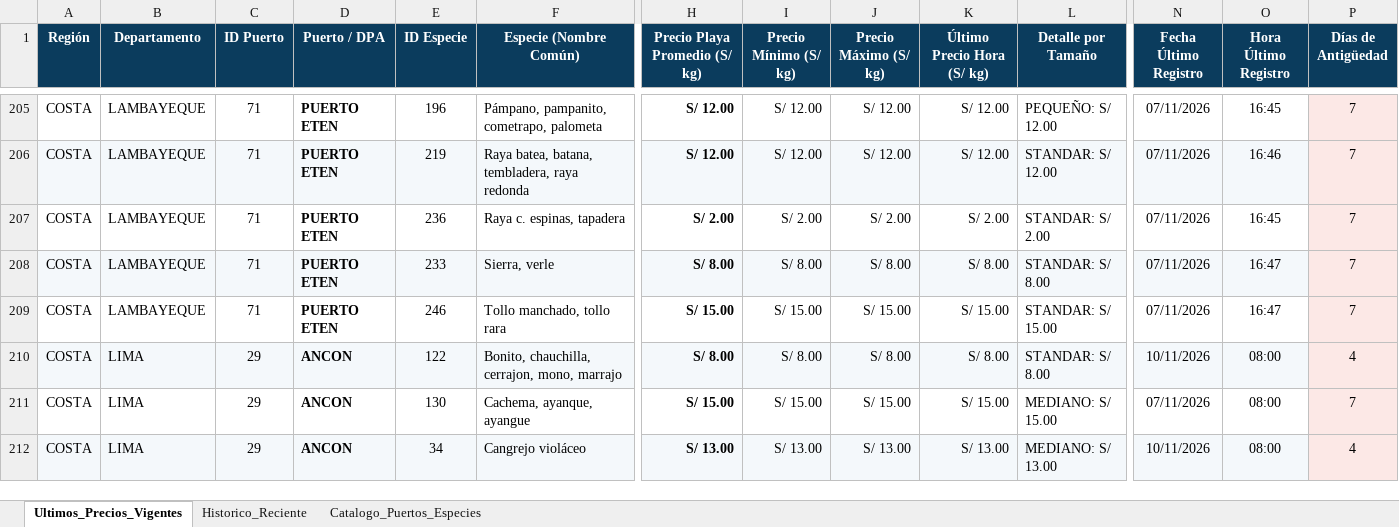
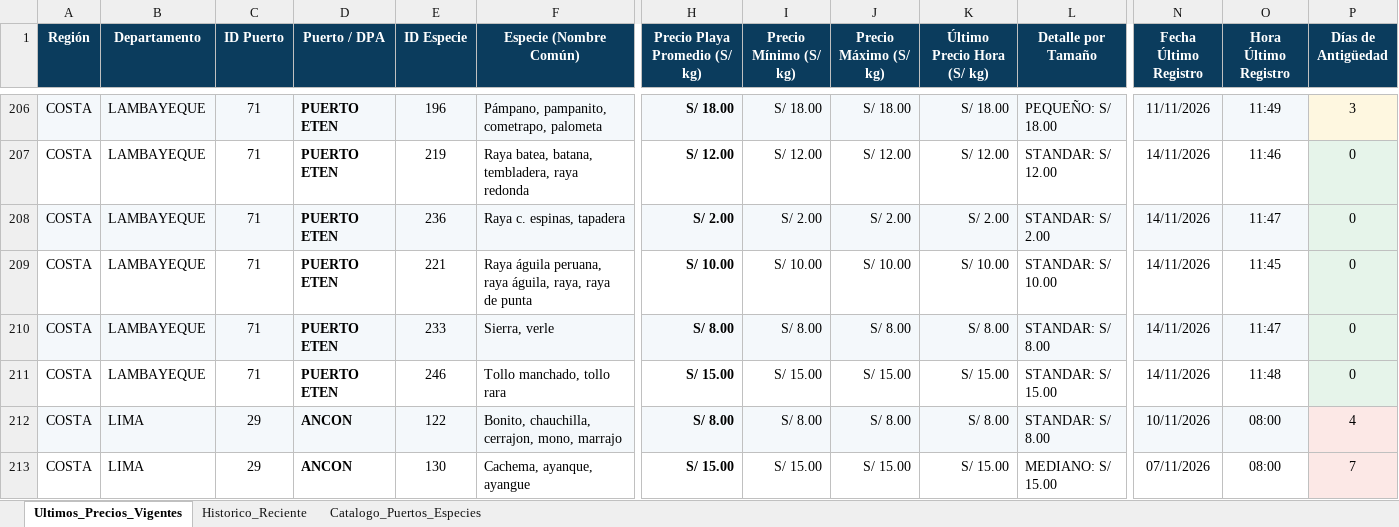
Before and after one commit to achayna/Generador-precios, an Excel workbook: output/Precios_Playa_IMARPE_Nacional.xlsx, sheet Ultimos_Precios_Vigentes, drawn as a sheet; only a part is shown, gaps mark what is left out; the shorter side is filled out with more unchanged rows; values as stored, in another font and other column widths than the file's, no borders; addresses are those after the commit; rows hold the shown columns only; the diff covers the shown part only; the diff names each change by its address in the sheet, - before the commit and + after, or states it on an @@ line.

Commit message:
chore(data): auto-sync precios playa IMARPE desde IP Peru [skip ci]

```diff
--- a/output/Precios_Playa_IMARPE_Nacional.xlsx (sheet Ultimos_Precios_Vigentes)
+++ b/output/Precios_Playa_IMARPE_Nacional.xlsx (sheet Ultimos_Precios_Vigentes)
-A206:O206 fill: none
+A206:O206 fill: #F4F8FB
-H206 (Precio Playa Promedio (S/ kg)): S/ 12.00
+H206 (Precio Playa Promedio (S/ kg)): S/ 18.00
-I206 (Precio Mínimo (S/ kg)): S/ 12.00
+I206 (Precio Mínimo (S/ kg)): S/ 18.00
-J206 (Precio Máximo (S/ kg)): S/ 12.00
+J206 (Precio Máximo (S/ kg)): S/ 18.00
-K206 (Último Precio Hora (S/ kg)): S/ 12.00
+K206 (Último Precio Hora (S/ kg)): S/ 18.00
-L206 (Detalle por Tamaño): PEQUEÑO: S/ 12.00
+L206 (Detalle por Tamaño): PEQUEÑO: S/ 18.00
-N206 (Fecha Último Registro): 07/11/2026
+N206 (Fecha Último Registro): 11/11/2026
-O206 (Hora Último Registro): 16:45
+O206 (Hora Último Registro): 11:49
-P206 (Días de Antigüedad): 7
+P206 (Días de Antigüedad): 3
-A207:O207 fill: #F4F8FB
+A207:O207 fill: none
-N207:N208 (Fecha Último Registro): 07/11/2026
+N207:N208 (Fecha Último Registro): 14/11/2026
-O207 (Hora Último Registro): 16:46
+O207 (Hora Último Registro): 11:46
-P207:P208 (Días de Antigüedad): 7
+P207:P208 (Días de Antigüedad): 0
-A208:O208 fill: none
+A208:O208 fill: #F4F8FB
-O208 (Hora Último Registro): 16:45
+O208 (Hora Último Registro): 11:47
+row 209: COSTA | LAMBAYEQUE | 71 | PUERTO ETEN | 221 | Raya águila peruana, raya águila, raya, raya de punta | S/ 10.00 | S/ 10.00 | S/ 10.00 | S/ 10.00 | STANDAR: S/ 10.00 | 14/11/2026 | 11:45 | 0
-N210:N211 (Fecha Último Registro): 07/11/2026
+N210:N211 (Fecha Último Registro): 14/11/2026
-O210 (Hora Último Registro): 16:47
+O210 (Hora Último Registro): 11:47
-P210:P211 (Días de Antigüedad): 7
+P210:P211 (Días de Antigüedad): 0
-O211 (Hora Último Registro): 16:47
+O211 (Hora Último Registro): 11:48
```
Also changed, not shown: 1 added row, 18 edited cells and cell formats elsewhere in this sheet, sheet Historico_Reciente, 2 other files.
